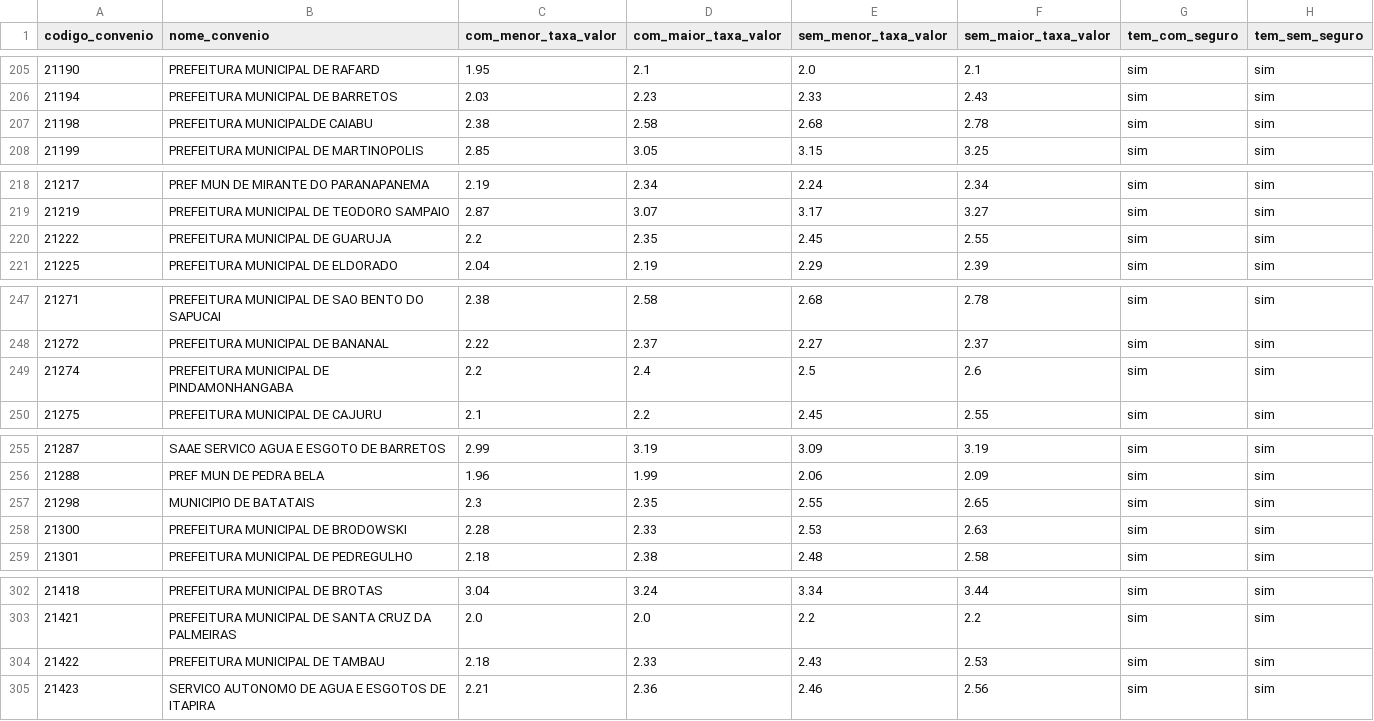
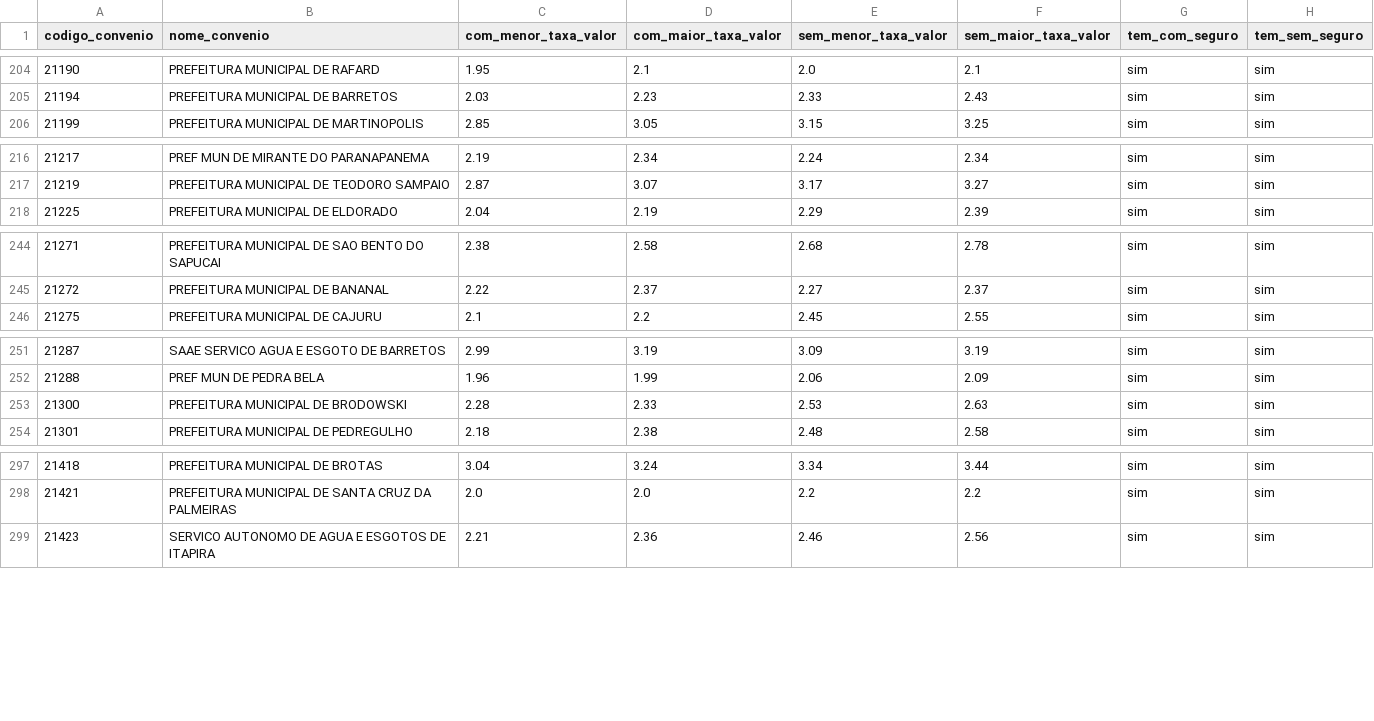
Before and after one commit to JoelLMelo/tabelas-taxas-consignado, a CSV file: Tabela_Mestra_Consolidada_v6_nova.csv, drawn as a sheet; only a part is shown, gaps mark what is left out; removed rows and columns are numbered as before the commit, all else as after; the diff covers the shown part only; the diff names each change by its address in the sheet, - before the commit and + after, or states it on an @@ line.

```diff
--- a/Tabela_Mestra_Consolidada_v6_nova.csv
+++ b/Tabela_Mestra_Consolidada_v6_nova.csv
-row 207: 21198 | PREFEITURA MUNICIPALDE CAIABU | 2.38 | 2.58 | 2.68 | 2.78 | sim | sim
-row 220: 21222 | PREFEITURA MUNICIPAL DE GUARUJA | 2.2 | 2.35 | 2.45 | 2.55 | sim | sim
-row 249: 21274 | PREFEITURA MUNICIPAL DE PINDAMONHANGABA | 2.2 | 2.4 | 2.5 | 2.6 | sim | sim
-row 257: 21298 | MUNICIPIO DE BATATAIS | 2.3 | 2.35 | 2.55 | 2.65 | sim | sim
-row 304: 21422 | PREFEITURA MUNICIPAL DE TAMBAU | 2.18 | 2.33 | 2.43 | 2.53 | sim | sim
```
Also changed, not shown: 4 added rows and 4 removed rows elsewhere in this file.
